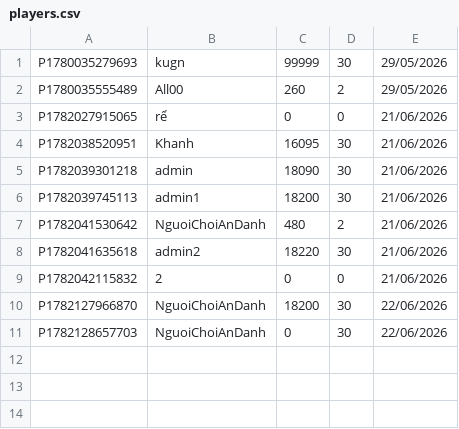
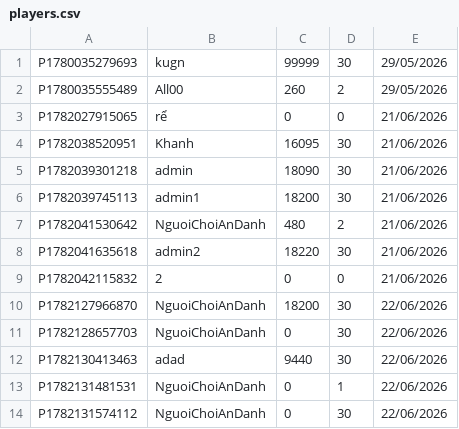
Before and after one commit to khanh201104/NumerGuessingGame, a CSV file: data/players.csv, drawn as a sheet; the diff names each change by its address in the sheet, - before the commit and + after, or states it on an @@ line.

```diff
--- a/data/players.csv
+++ b/data/players.csv
+row 12: P1782130413463 | adad | 9440 | 30 | 22/06/2026
+row 13: P1782131481531 | NguoiChoiAnDanh | 0 | 1 | 22/06/2026
+row 14: P1782131574112 | NguoiChoiAnDanh | 0 | 30 | 22/06/2026
```
Also changed, not shown: 1 other file.
